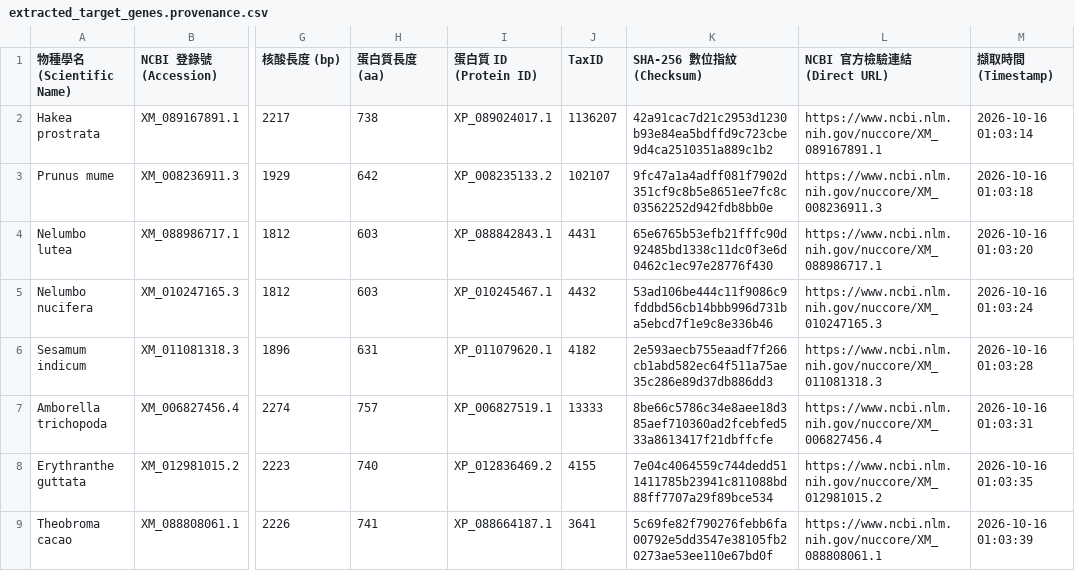
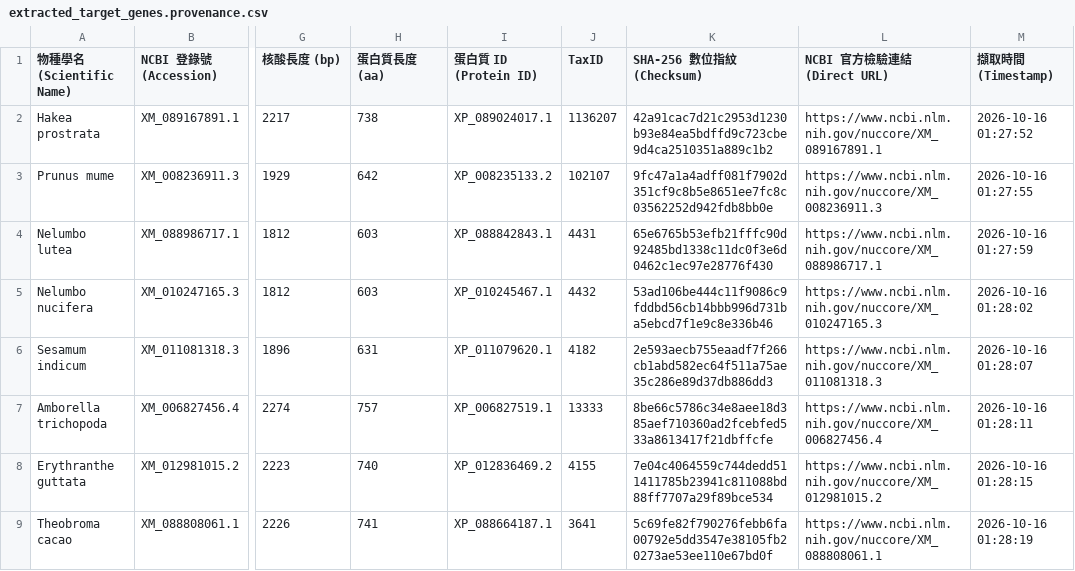
Before and after one commit to ya3731978123123-ops/PhyloCraft, a CSV file: data/extracted_target_genes.provenance.csv, drawn as a sheet; only a part is shown, gaps mark what is left out; the diff names each change by its address in the sheet, - before the commit and + after, or states it on an @@ line.

```diff
--- a/data/extracted_target_genes.provenance.csv
+++ b/data/extracted_target_genes.provenance.csv
-M2 (擷取時間 (Timestamp)): 2026-10-16 01:03:14
+M2 (擷取時間 (Timestamp)): 2026-10-16 01:27:52
-M3 (擷取時間 (Timestamp)): 2026-10-16 01:03:18
+M3 (擷取時間 (Timestamp)): 2026-10-16 01:27:55
-M4 (擷取時間 (Timestamp)): 2026-10-16 01:03:20
+M4 (擷取時間 (Timestamp)): 2026-10-16 01:27:59
-M5 (擷取時間 (Timestamp)): 2026-10-16 01:03:24
+M5 (擷取時間 (Timestamp)): 2026-10-16 01:28:02
-M6 (擷取時間 (Timestamp)): 2026-10-16 01:03:28
+M6 (擷取時間 (Timestamp)): 2026-10-16 01:28:07
-M7 (擷取時間 (Timestamp)): 2026-10-16 01:03:31
+M7 (擷取時間 (Timestamp)): 2026-10-16 01:28:11
-M8 (擷取時間 (Timestamp)): 2026-10-16 01:03:35
+M8 (擷取時間 (Timestamp)): 2026-10-16 01:28:15
-M9 (擷取時間 (Timestamp)): 2026-10-16 01:03:39
+M9 (擷取時間 (Timestamp)): 2026-10-16 01:28:19
```
Also changed, not shown: 6 other files.
